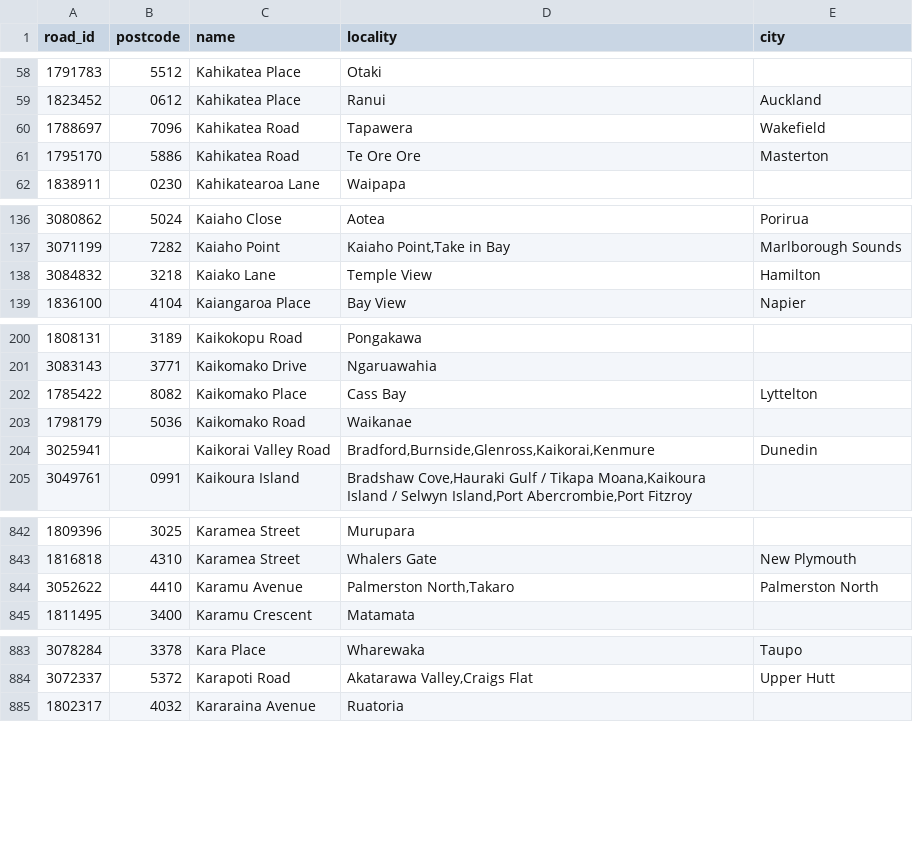
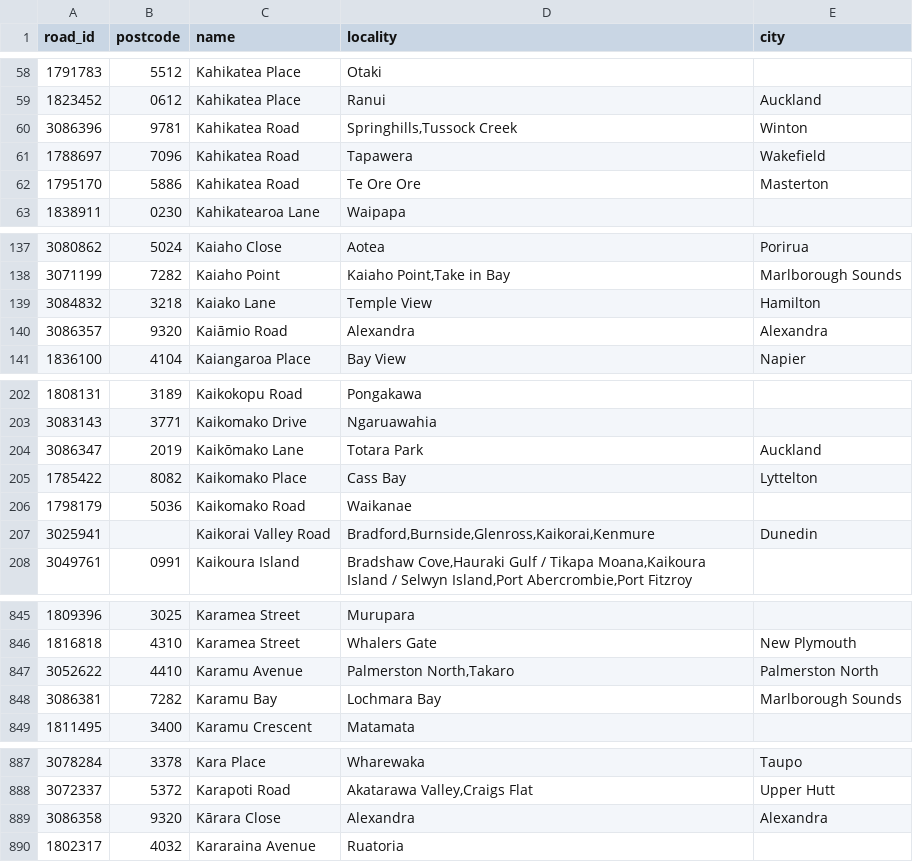
Before and after one commit to s01ipsist/open_nz_postcodes, a CSV file: street_postcodes/k.csv, drawn as a sheet; only a part is shown, gaps mark what is left out; the diff covers the shown part only.

```diff
--- a/street_postcodes/k.csv
+++ b/street_postcodes/k.csv
@@ -59,2 +59,3 @@ road_id,postcode,name,locality,city
 1823452,0612,Kahikatea Place,Ranui,Auckland
+3086396,9781,Kahikatea Road,"Springhills,Tussock Creek",Winton
 1788697,7096,Kahikatea Road,Tapawera,Wakefield
@@ -138,2 +139,3 @@ road_id,postcode,name,locality,city
 3084832,3218,Kaiako Lane,Temple View,Hamilton
+3086357,9320,Kaiāmio Road,Alexandra,Alexandra
 1836100,4104,Kaiangaroa Place,Bay View,Napier
@@ -201,2 +203,3 @@ road_id,postcode,name,locality,city
 3083143,3771,Kaikomako Drive,Ngaruawahia,
+3086347,2019,Kaikōmako Lane,Totara Park,Auckland
 1785422,8082,Kaikomako Place,Cass Bay,Lyttelton
@@ -844,2 +847,3 @@ road_id,postcode,name,locality,city
 3052622,4410,Karamu Avenue,"Palmerston North,Takaro",Palmerston North
+3086381,7282,Karamu Bay,Lochmara Bay,Marlborough Sounds
 1811495,3400,Karamu Crescent,Matamata,
@@ -884,2 +888,3 @@ road_id,postcode,name,locality,city
 3072337,5372,Karapoti Road,"Akatarawa Valley,Craigs Flat",Upper Hutt
+3086358,9320,Kārara Close,Alexandra,Alexandra
 1802317,4032,Kararaina Avenue,Ruatoria,
```
Also changed, not shown: 8 added rows elsewhere in this file, street_postcodes/l.csv, street_postcodes/m.csv, 17 other files.
